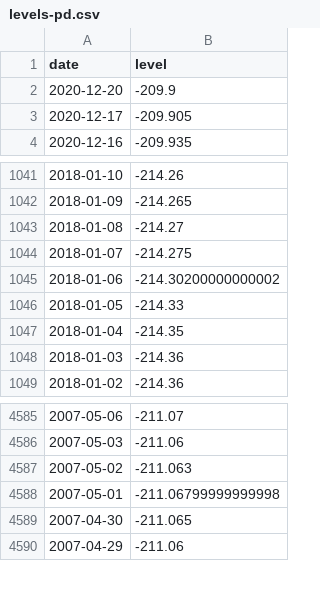
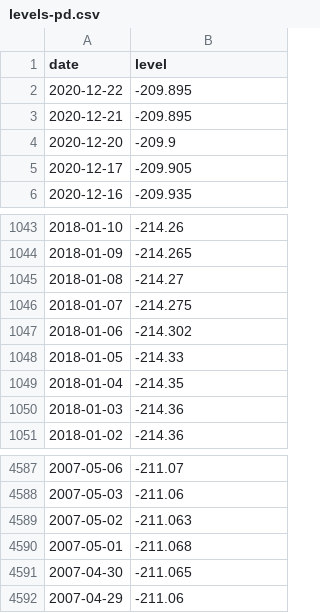
Before and after one commit to brianoflondon/kinneret, a CSV file: data/levels-pd.csv, drawn as a sheet; only a part is shown, gaps mark what is left out.

```diff
--- a/data/levels-pd.csv
+++ b/data/levels-pd.csv
@@ -1,2 +1,4 @@
 date,level
+2020-12-22,-209.895
+2020-12-21,-209.895
 2020-12-20,-209.9
@@ -1044,3 +1046,3 @@ date,level
 2018-01-07,-214.275
-2018-01-06,-214.30200000000002
+2018-01-06,-214.302
 2018-01-05,-214.33
@@ -4587,3 +4589,3 @@ date,level
 2007-05-02,-211.063
-2007-05-01,-211.06799999999998
+2007-05-01,-211.068
 2007-04-30,-211.065
```
Also changed, not shown: tweet_ids.csv, 4 other files.
